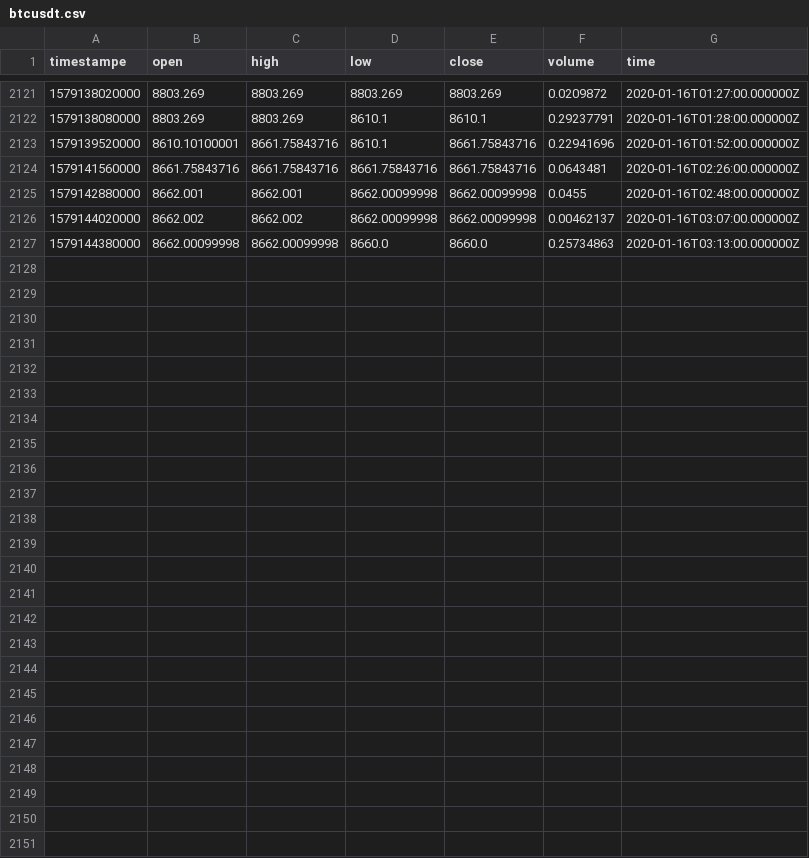
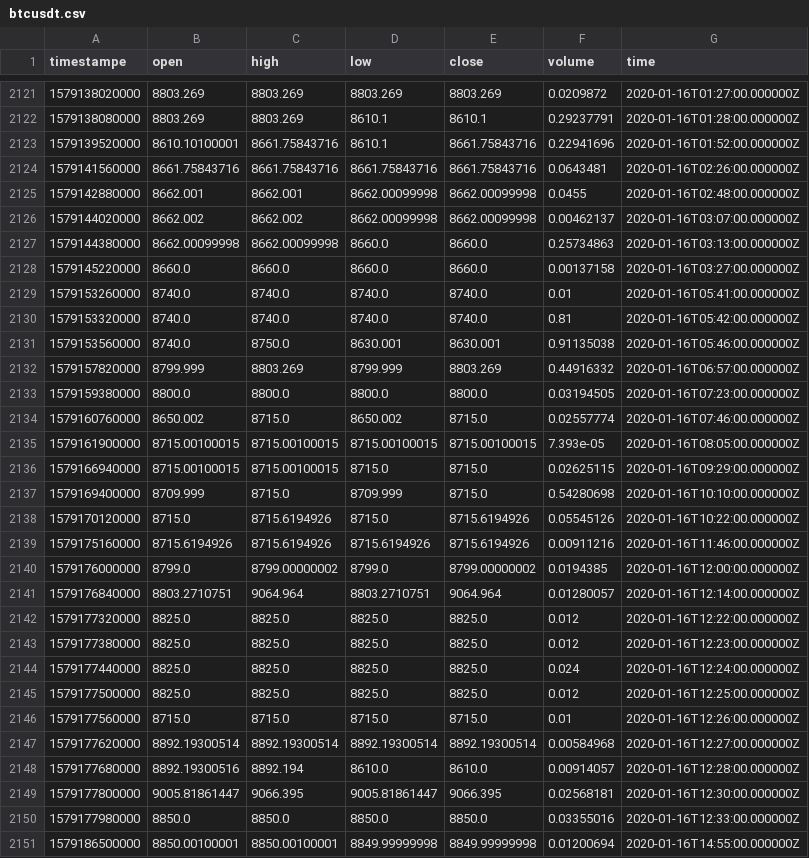
Before and after one commit to RandomEstimate/DataCollector, a CSV file: upbit/btcusdt.csv, drawn as a sheet; only a part is shown, gaps mark what is left out; the diff names each change by its address in the sheet, - before the commit and + after, or states it on an @@ line.

```diff
--- a/upbit/btcusdt.csv
+++ b/upbit/btcusdt.csv
+row 2128: 1579145220000 | 8660.0 | 8660.0 | 8660.0 | 8660.0 | 0.00137158 | 2020-01-16T03:27:00.000000Z
+row 2129: 1579153260000 | 8740.0 | 8740.0 | 8740.0 | 8740.0 | 0.01 | 2020-01-16T05:41:00.000000Z
+row 2130: 1579153320000 | 8740.0 | 8740.0 | 8740.0 | 8740.0 | 0.81 | 2020-01-16T05:42:00.000000Z
+row 2131: 1579153560000 | 8740.0 | 8750.0 | 8630.001 | 8630.001 | 0.91135038 | 2020-01-16T05:46:00.000000Z
+row 2132: 1579157820000 | 8799.999 | 8803.269 | 8799.999 | 8803.269 | 0.44916332 | 2020-01-16T06:57:00.000000Z
+row 2133: 1579159380000 | 8800.0 | 8800.0 | 8800.0 | 8800.0 | 0.03194505 | 2020-01-16T07:23:00.000000Z
+row 2134: 1579160760000 | 8650.002 | 8715.0 | 8650.002 | 8715.0 | 0.02557774 | 2020-01-16T07:46:00.000000Z
+row 2135: 1579161900000 | 8715.00100015 | 8715.00100015 | 8715.00100015 | 8715.00100015 | 7.393e-05 | 2020-01-16T08:05:00.000000Z
+row 2136: 1579166940000 | 8715.00100015 | 8715.00100015 | 8715.0 | 8715.0 | 0.02625115 | 2020-01-16T09:29:00.000000Z
+row 2137: 1579169400000 | 8709.999 | 8715.0 | 8709.999 | 8715.0 | 0.54280698 | 2020-01-16T10:10:00.000000Z
+row 2138: 1579170120000 | 8715.0 | 8715.6194926 | 8715.0 | 8715.6194926 | 0.05545126 | 2020-01-16T10:22:00.000000Z
+row 2139: 1579175160000 | 8715.6194926 | 8715.6194926 | 8715.6194926 | 8715.6194926 | 0.00911216 | 2020-01-16T11:46:00.000000Z
+row 2140: 1579176000000 | 8799.0 | 8799.00000002 | 8799.0 | 8799.00000002 | 0.0194385 | 2020-01-16T12:00:00.000000Z
+row 2141: 1579176840000 | 8803.2710751 | 9064.964 | 8803.2710751 | 9064.964 | 0.01280057 | 2020-01-16T12:14:00.000000Z
+row 2142: 1579177320000 | 8825.0 | 8825.0 | 8825.0 | 8825.0 | 0.012 | 2020-01-16T12:22:00.000000Z
+row 2143: 1579177380000 | 8825.0 | 8825.0 | 8825.0 | 8825.0 | 0.012 | 2020-01-16T12:23:00.000000Z
+row 2144: 1579177440000 | 8825.0 | 8825.0 | 8825.0 | 8825.0 | 0.024 | 2020-01-16T12:24:00.000000Z
+row 2145: 1579177500000 | 8825.0 | 8825.0 | 8825.0 | 8825.0 | 0.012 | 2020-01-16T12:25:00.000000Z
+row 2146: 1579177560000 | 8715.0 | 8715.0 | 8715.0 | 8715.0 | 0.01 | 2020-01-16T12:26:00.000000Z
+row 2147: 1579177620000 | 8892.19300514 | 8892.19300514 | 8892.19300514 | 8892.19300514 | 0.00584968 | 2020-01-16T12:27:00.000000Z
+row 2148: 1579177680000 | 8892.19300516 | 8892.194 | 8610.0 | 8610.0 | 0.00914057 | 2020-01-16T12:28:00.000000Z
+row 2149: 1579177800000 | 9005.81861447 | 9066.395 | 9005.81861447 | 9066.395 | 0.02568181 | 2020-01-16T12:30:00.000000Z
+row 2150: 1579177980000 | 8850.0 | 8850.0 | 8850.0 | 8850.0 | 0.03355016 | 2020-01-16T12:33:00.000000Z
+row 2151: 1579186500000 | 8850.00100001 | 8850.00100001 | 8849.99999998 | 8849.99999998 | 0.01200694 | 2020-01-16T14:55:00.000000Z
```
Also changed, not shown: 1 other file.
